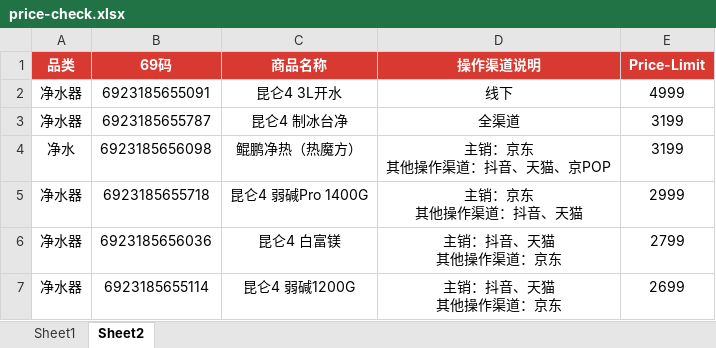
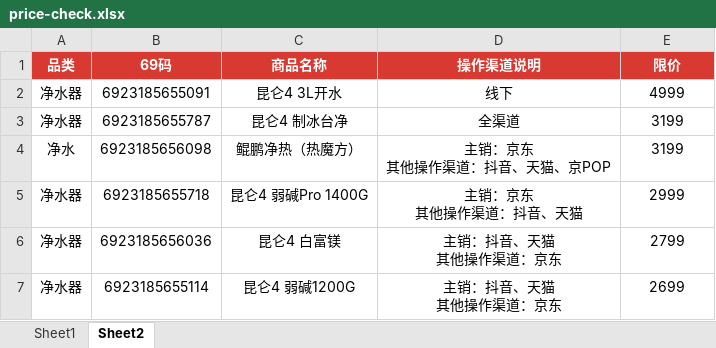
Before and after one commit to youyi666/price_scraper, an Excel workbook: price-check.xlsx, sheet Sheet2, drawn as a sheet; only a part is shown; values as stored, in another font and other column widths than the file's, no borders; the diff names each change by its address in the sheet, - before the commit and + after, or states it on an @@ line.

```diff
--- a/price-check.xlsx (sheet Sheet2)
+++ b/price-check.xlsx (sheet Sheet2)
-E1: Price-Limit
+E1: 限价
```
Also changed, not shown: tasks.xlsx, 4 other files.
